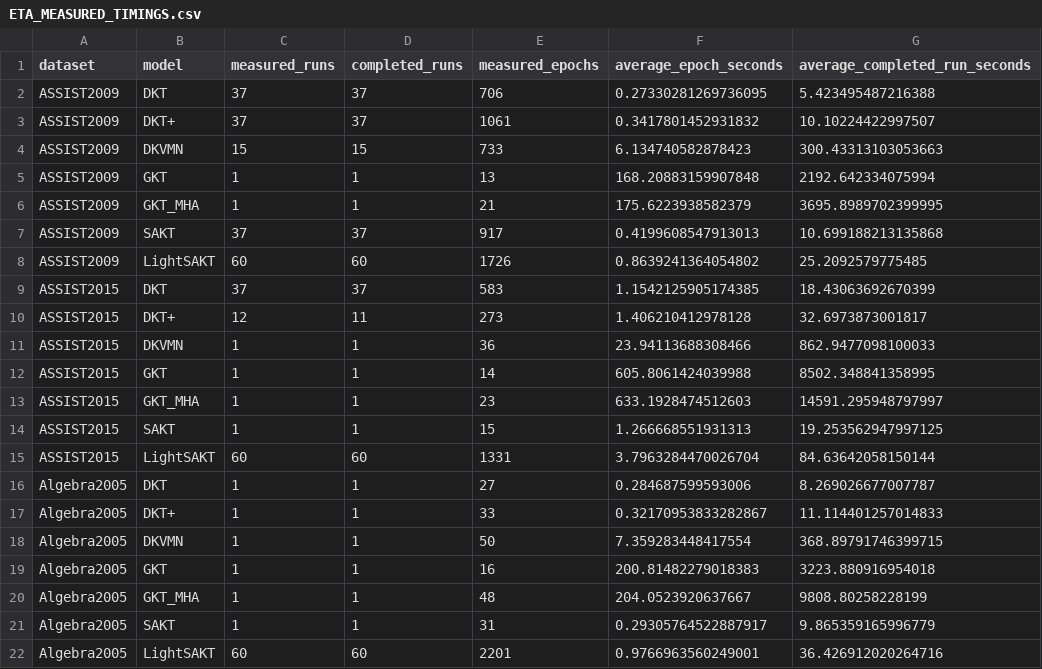
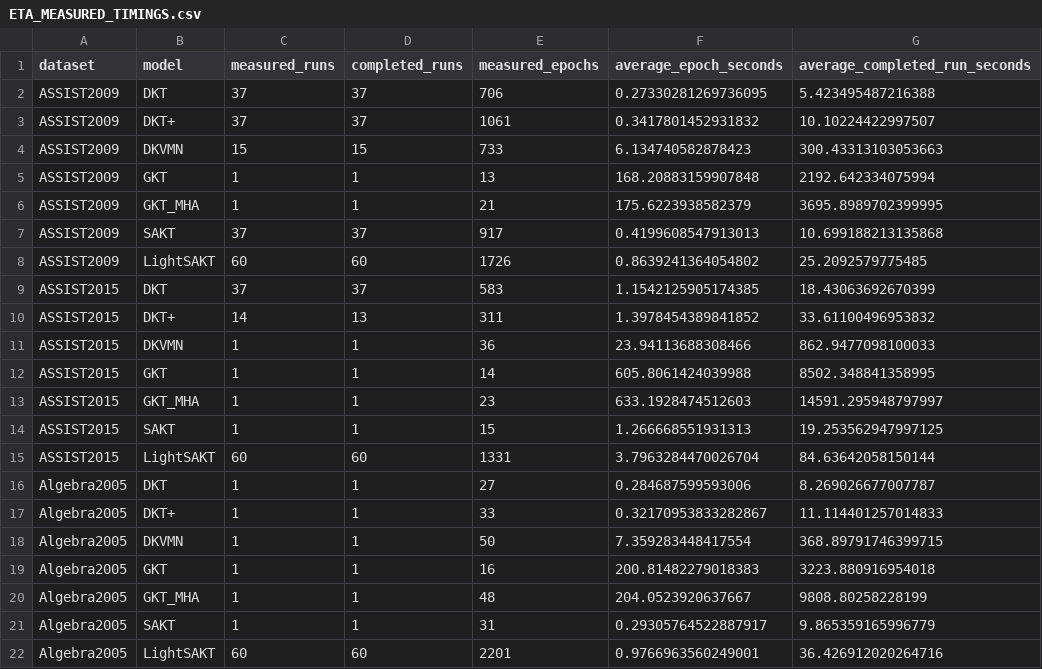
Before and after one commit to Tanishgupta28/LightSAKT2, a CSV file: reports/ETA_MEASURED_TIMINGS.csv, drawn as a sheet.

```diff
--- a/reports/ETA_MEASURED_TIMINGS.csv
+++ b/reports/ETA_MEASURED_TIMINGS.csv
@@ -9,3 +9,3 @@ ASSIST2009,LightSAKT,60,60,1726,0.8639241364054802,25.2092579775485
 ASSIST2015,DKT,37,37,583,1.1542125905174385,18.43063692670399
-ASSIST2015,DKT+,12,11,273,1.406210412978128,32.6973873001817
+ASSIST2015,DKT+,14,13,311,1.3978454389841852,33.61100496953832
 ASSIST2015,DKVMN,1,1,36,23.94113688308466,862.9477098100033
```
Also changed, not shown: reports/ETA_PHASE_MODEL_DATASET.csv, reports/ETA_REMAINING_RUNS.csv, 32 other files.
